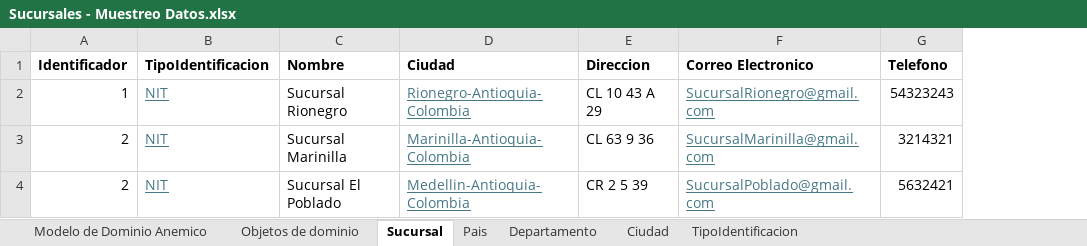
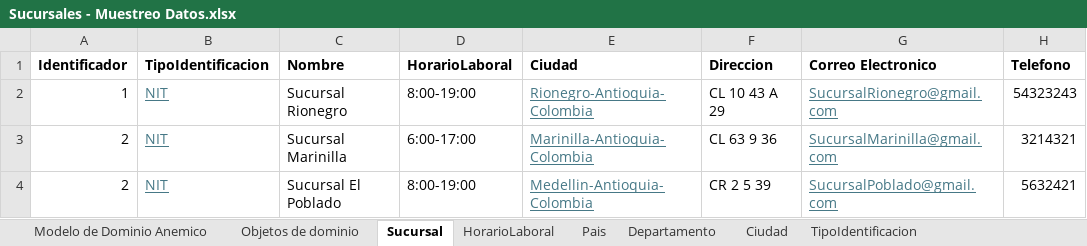
Before and after one commit to cristianospina/DOO, an Excel workbook: SpaOnline/Sucursales - Muestreo Datos.xlsx, sheet Sucursal, drawn as a sheet; only a part is shown; values as stored, in another font and other column widths than the file's, no borders; the diff names each change by its address in the sheet, - before the commit and + after, or states it on an @@ line.

Commit message:
Mejora de Sucursal, se incluye horarioLaboral

```diff
--- a/SpaOnline/Sucursales - Muestreo Datos.xlsx (sheet Sucursal)
+++ b/SpaOnline/Sucursales - Muestreo Datos.xlsx (sheet Sucursal)
+sheet tab: HorarioLaboral
+column D (HorarioLaboral), rows 2-4: 8:00-19:00 | 6:00-17:00 | 8:00-19:00
```
Also changed, not shown: formulas that keep their value.
